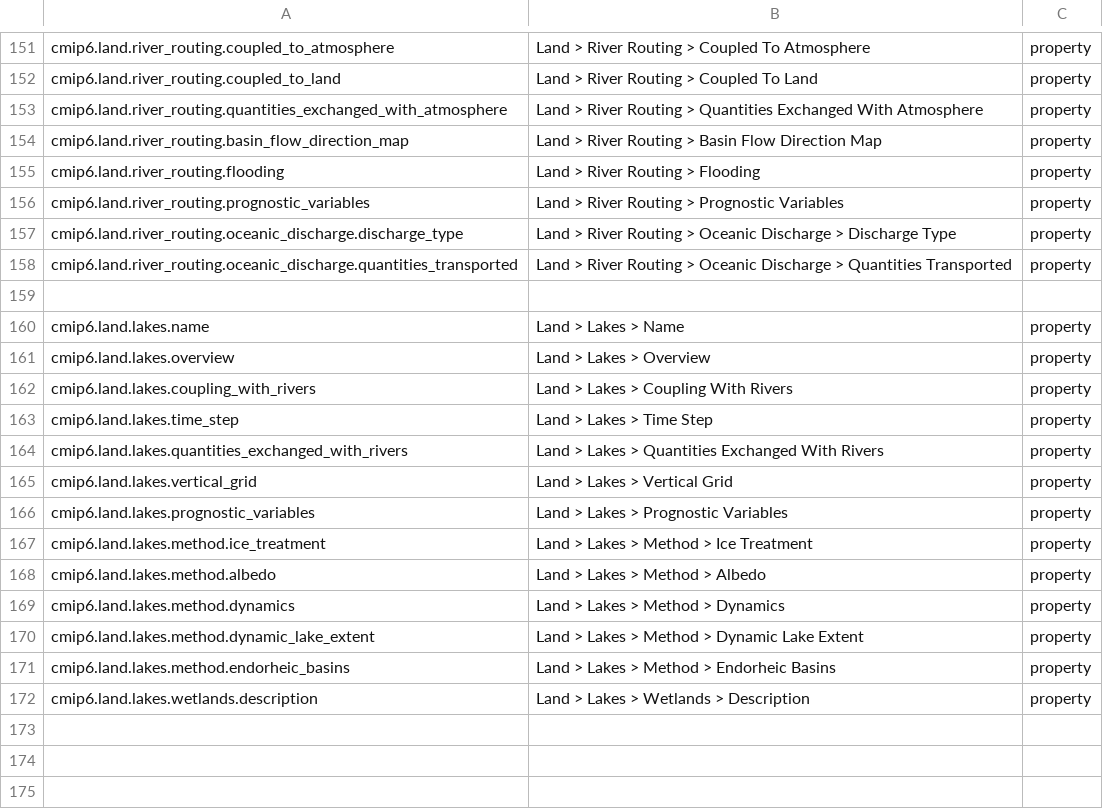
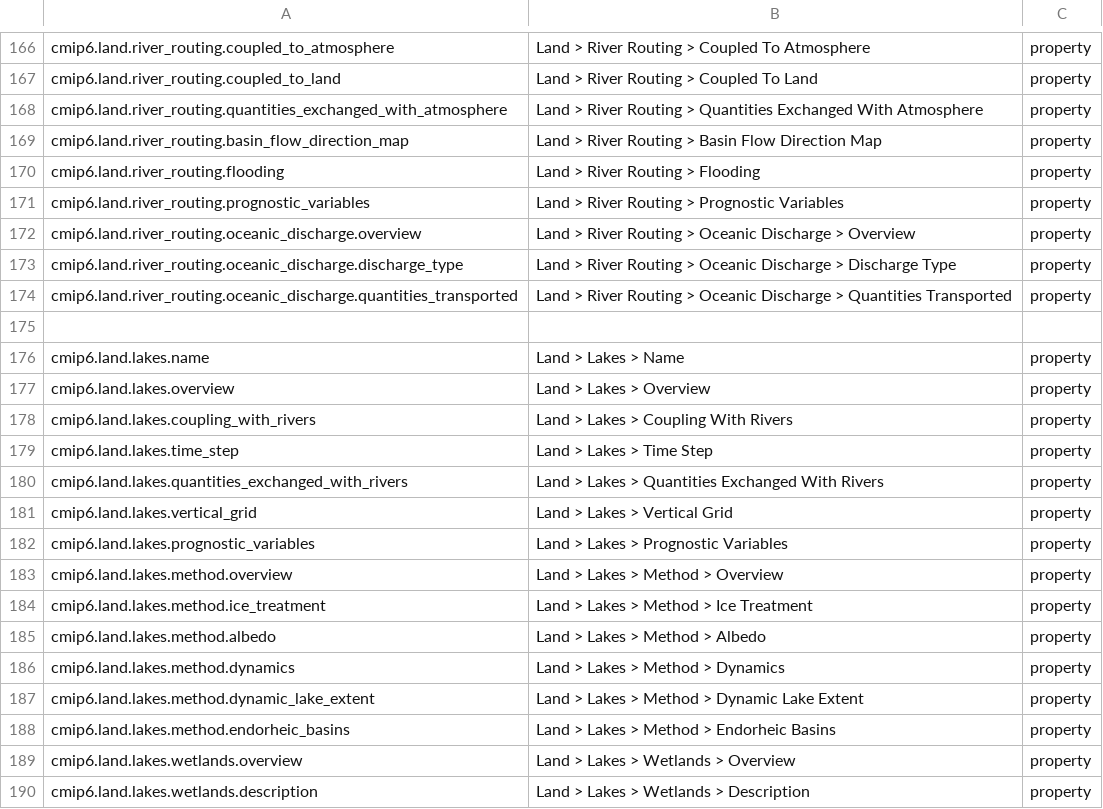
Before and after one commit to ES-DOC/cmip6-specializations-land, a CSV file: _land-ids-level-3.csv, drawn as a sheet; only a part is shown, gaps mark what is left out; the diff covers the shown part only; the diff names each change by its address in the sheet, - before the commit and + after, or states it on an @@ line.

```diff
--- a/_land-ids-level-3.csv
+++ b/_land-ids-level-3.csv
+row 172: cmip6.land.river_routing.oceanic_discharge.overview | Land > River Routing > Oceanic Discharge > Overview | property
+row 183: cmip6.land.lakes.method.overview | Land > Lakes > Method > Overview | property
+row 189: cmip6.land.lakes.wetlands.overview | Land > Lakes > Wetlands > Overview | property
```
Also changed, not shown: 15 added rows elsewhere in this file, 10 other files.
